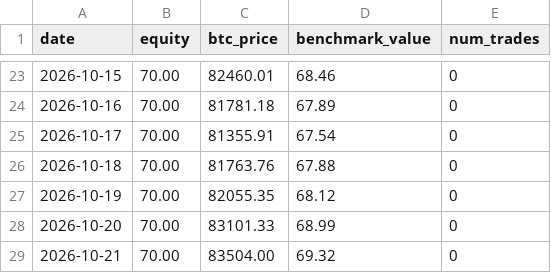
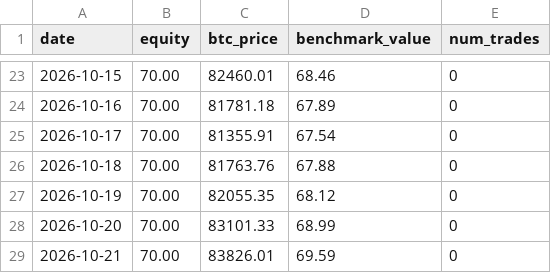
Before and after one commit to OuYangThermal/ai-70u-trading-experiment, a CSV file: data/daily_equity.csv, drawn as a sheet; only a part is shown, gaps mark what is left out.

Commit message:
update data/daily_equity.csv

```diff
--- a/data/daily_equity.csv
+++ b/data/daily_equity.csv
@@ -28,2 +28,2 @@ date,equity,btc_price,benchmark_value,num_trades
 2026-10-20,70.00,83101.33,68.99,0
-2026-10-21,70.00,83504.00,69.32,0
+2026-10-21,70.00,83826.01,69.59,0
```
